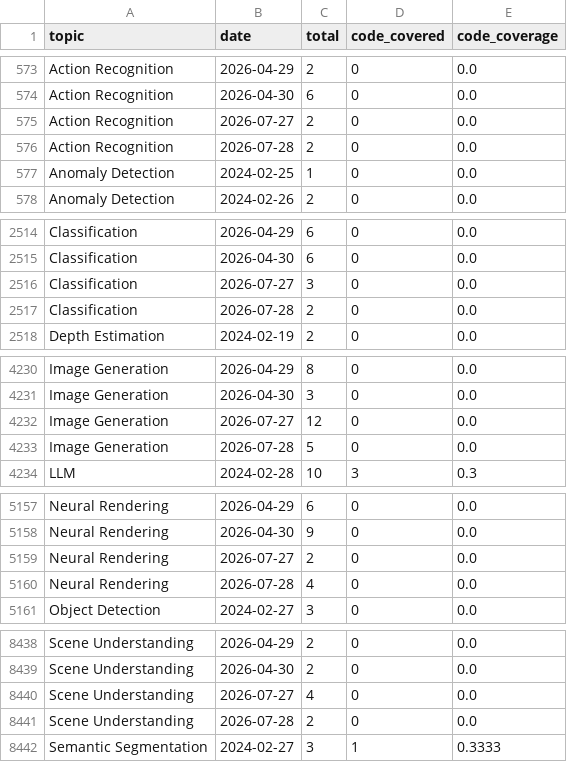
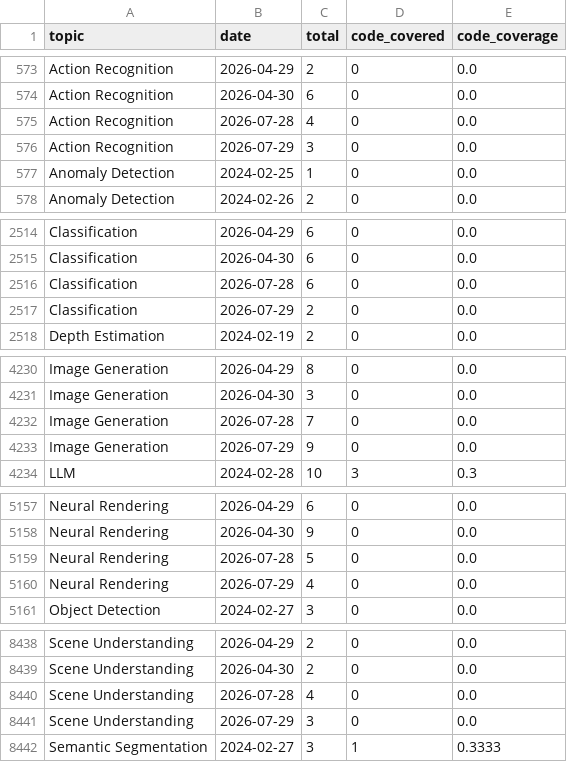
Before and after one commit to a541203686/paper-list, a CSV file: docs/analytics/data/code_coverage_daily.csv, drawn as a sheet; only a part is shown, gaps mark what is left out; the diff covers the shown part only.

```diff
--- a/docs/analytics/data/code_coverage_daily.csv
+++ b/docs/analytics/data/code_coverage_daily.csv
@@ -574,4 +574,4 @@ Action Recognition,2026-04-29,2,0,0.0
 Action Recognition,2026-04-30,6,0,0.0
-Action Recognition,2026-07-27,2,0,0.0
-Action Recognition,2026-07-28,2,0,0.0
+Action Recognition,2026-07-28,4,0,0.0
+Action Recognition,2026-07-29,3,0,0.0
 Anomaly Detection,2024-02-25,1,0,0.0
@@ -2515,4 +2515,4 @@ Classification,2026-04-29,6,0,0.0
 Classification,2026-04-30,6,0,0.0
-Classification,2026-07-27,3,0,0.0
-Classification,2026-07-28,2,0,0.0
+Classification,2026-07-28,6,0,0.0
+Classification,2026-07-29,2,0,0.0
 Depth Estimation,2024-02-19,2,0,0.0
@@ -4231,4 +4231,4 @@ Image Generation,2026-04-29,8,0,0.0
 Image Generation,2026-04-30,3,0,0.0
-Image Generation,2026-07-27,12,0,0.0
-Image Generation,2026-07-28,5,0,0.0
+Image Generation,2026-07-28,7,0,0.0
+Image Generation,2026-07-29,9,0,0.0
 LLM,2024-02-28,10,3,0.3
@@ -5158,4 +5158,4 @@ Neural Rendering,2026-04-29,6,0,0.0
 Neural Rendering,2026-04-30,9,0,0.0
-Neural Rendering,2026-07-27,2,0,0.0
-Neural Rendering,2026-07-28,4,0,0.0
+Neural Rendering,2026-07-28,5,0,0.0
+Neural Rendering,2026-07-29,4,0,0.0
 Object Detection,2024-02-27,3,0,0.0
@@ -8439,4 +8439,4 @@ Scene Understanding,2026-04-29,2,0,0.0
 Scene Understanding,2026-04-30,2,0,0.0
-Scene Understanding,2026-07-27,4,0,0.0
-Scene Understanding,2026-07-28,2,0,0.0
+Scene Understanding,2026-07-28,4,0,0.0
+Scene Understanding,2026-07-29,3,0,0.0
 Semantic Segmentation,2024-02-27,3,1,0.3333
```
Also changed, not shown: 6 added rows, 6 removed rows and 2 edited cells elsewhere in this file, docs/analytics/data/daily_counts.csv, docs/analytics/data/top_authors_last_30d.csv, 57 other files.
